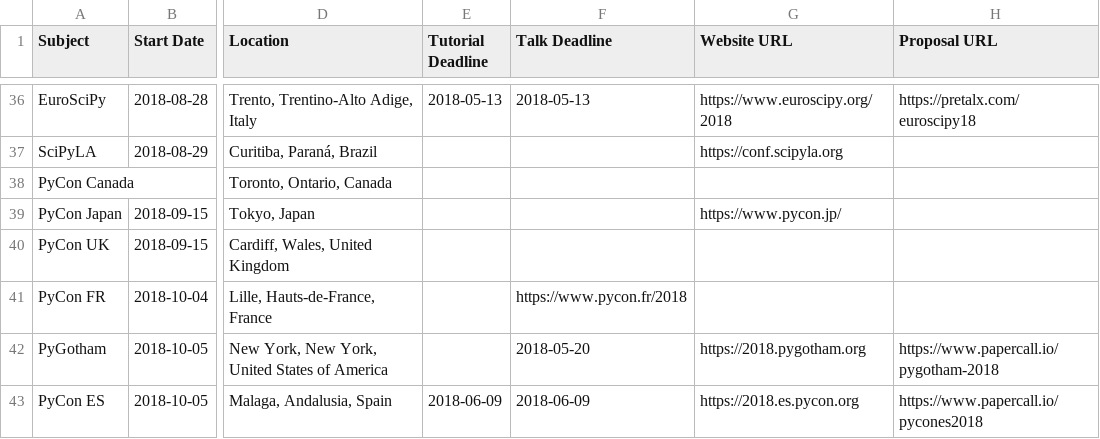
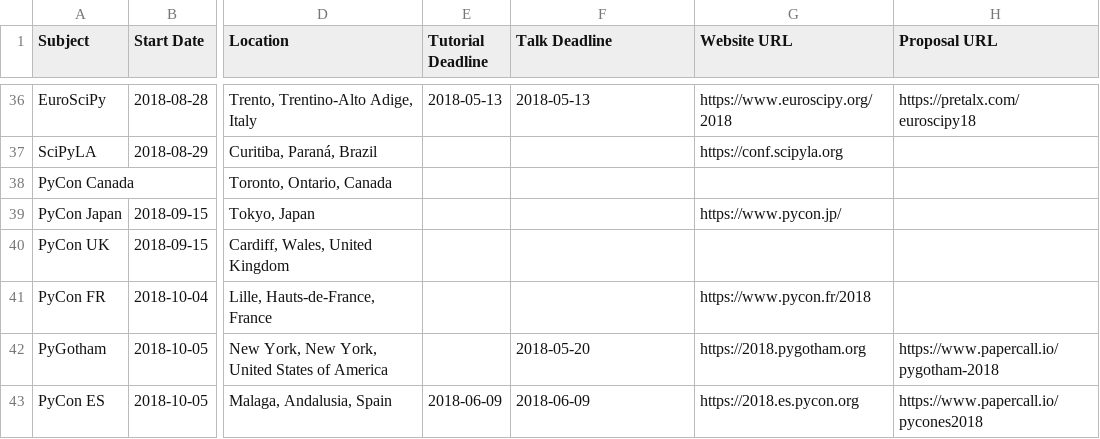
Before and after one commit to python-organizers/conferences, a CSV file: 2018.csv, drawn as a sheet; only a part is shown, gaps mark what is left out; the diff names each change by its address in the sheet, - before the commit and + after, or states it on an @@ line.

Commit message:
Fix the url for pycon FR (#49)
The website url was in the wrong column. It was in the "Talk deadline" column.

```diff
--- a/2018.csv
+++ b/2018.csv
-F41 (Talk Deadline): https://www.pycon.fr/2018
+F41 (Talk Deadline): (empty)
-G41 (Website URL): (empty)
+G41 (Website URL): https://www.pycon.fr/2018
```
